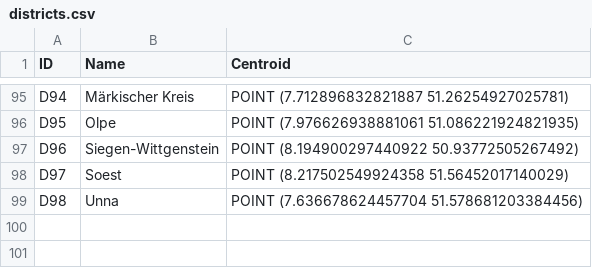
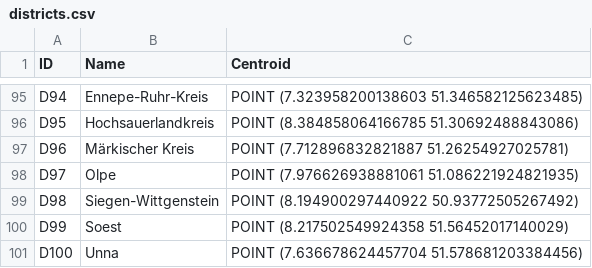
Before and after one commit to Laxeros07/Question-Answering-about-Geometries, a CSV file: Graph/districts.csv, drawn as a sheet; only a part is shown, gaps mark what is left out; the diff covers the shown part only; the diff names each change by its address in the sheet, - before the commit and + after, or states it on an @@ line.

```diff
--- a/Graph/districts.csv
+++ b/Graph/districts.csv
-B95 (Name): Märkischer Kreis
+B95 (Name): Ennepe-Ruhr-Kreis
-C95 (Centroid): POINT (7.712896832821887 51.26254927025781)
+C95 (Centroid): POINT (7.323958200138603 51.346582125623485)
-B96 (Name): Olpe
+B96 (Name): Hochsauerlandkreis
-C96 (Centroid): POINT (7.976626938881061 51.086221924821935)
+C96 (Centroid): POINT (8.384858064166785 51.30692488843086)
-B97 (Name): Siegen-Wittgenstein
+B97 (Name): Märkischer Kreis
-C97 (Centroid): POINT (8.194900297440922 50.93772505267492)
+C97 (Centroid): POINT (7.712896832821887 51.26254927025781)
-B98 (Name): Soest
+B98 (Name): Olpe
-C98 (Centroid): POINT (8.217502549924358 51.56452017140029)
+C98 (Centroid): POINT (7.976626938881061 51.086221924821935)
-B99 (Name): Unna
+B99 (Name): Siegen-Wittgenstein
-C99 (Centroid): POINT (7.636678624457704 51.578681203384456)
+C99 (Centroid): POINT (8.194900297440922 50.93772505267492)
+row 100: D99 | Soest | POINT (8.217502549924358 51.56452017140029)
+row 101: D100 | Unna | POINT (7.636678624457704 51.578681203384456)
```
Also changed, not shown: 96 edited cells elsewhere in this file, Graph/cities.csv, Graph/geometryTypes.csv, 51 other files.
